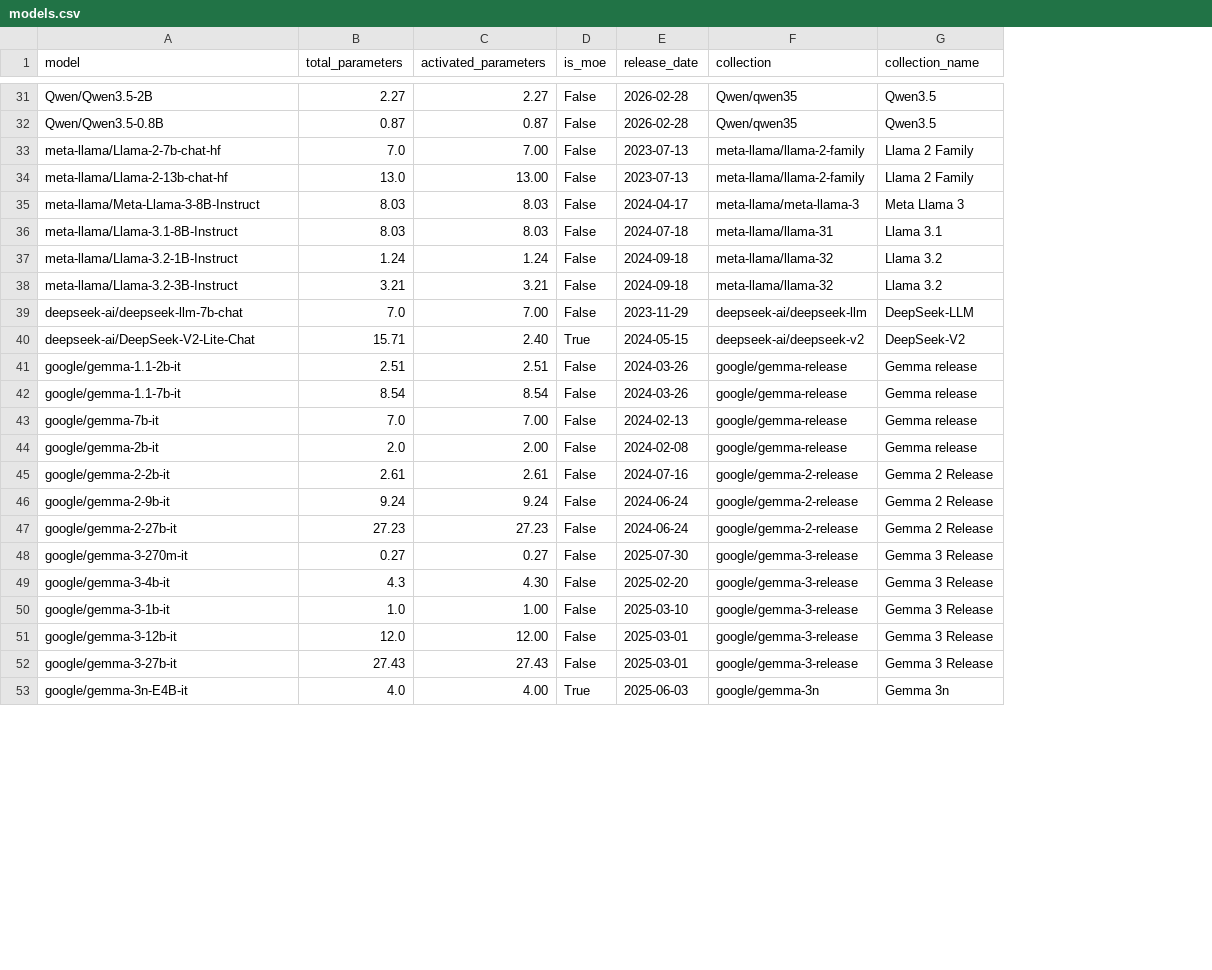
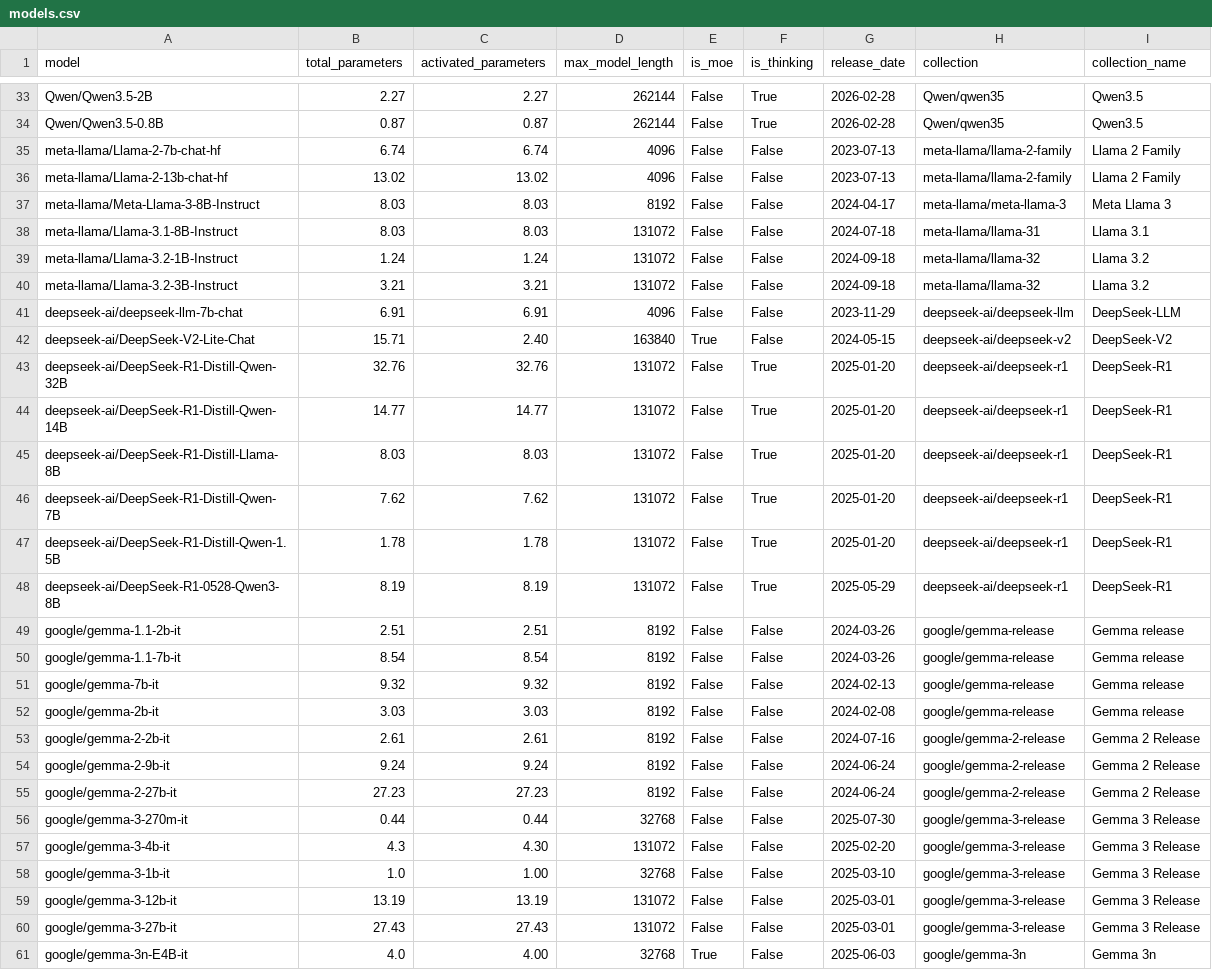
Before and after one commit to diogogmatos/eco-evolution-of-llms, a CSV file: model-selection/models.csv, drawn as a sheet; only a part is shown, gaps mark what is left out; addresses are those after the commit; the diff covers the shown part only; the diff names each change by its address in the sheet, - before the commit and + after, or states it on an @@ line.

Commit message:
Refactor model selection and update requirements
- Updated representative_models.csv and selected_models.csv to include new fields: max_model_length, is_thinking, and modified existing entries.
- Changed the requirements.txt to point to the latest version of llm-compressor from GitHub.
- Removed unused initial_prompt.txt and tested_24_prompt_styles.txt files from the cot_prompt_lib.
- Added a function to patch DeepSeek tokenizer configuration in models.py after downloading models.
- Enhanced the download_quantized_model function to include additional model filtering and improved logic for handling FP8 models.
- Deleted run-mmlu-pro.py as it is no longer needed.

```diff
--- a/model-selection/models.csv
+++ b/model-selection/models.csv
+column D (max_model_length), rows 33-42: 262144 | 262144 | 4096 | 4096 | 8192 | 131072 | 131072 | 131072 | 4096 | 163840; rows 49-61: 8192 | 8192 | 8192 | 8192 | 8192 | 8192 | 8192 | 32768 | 131072 | 32768 | 131072 | 131072 | 32768
+column F (is_thinking), rows 33-42: True | True | False | False | False | False | False | False | False | False; rows 49-61: all False
-B35 (total_parameters): 7.0
+B35 (total_parameters): 6.74
-C35 (activated_parameters): 7.00
+C35 (activated_parameters): 6.74
-B36 (total_parameters): 13.0
+B36 (total_parameters): 13.02
-C36 (activated_parameters): 13.00
+C36 (activated_parameters): 13.02
-B41 (total_parameters): 7.0
+B41 (total_parameters): 6.91
-C41 (activated_parameters): 7.00
+C41 (activated_parameters): 6.91
+row 43: deepseek-ai/DeepSeek-R1-Distill-Qwen-32B | 32.76 | 32.76 | 131072 | False | True | 2025-01-20 | deepseek-ai/deepseek-r1 | DeepSeek-R1
+row 44: deepseek-ai/DeepSeek-R1-Distill-Qwen-14B | 14.77 | 14.77 | 131072 | False | True | 2025-01-20 | deepseek-ai/deepseek-r1 | DeepSeek-R1
+row 45: deepseek-ai/DeepSeek-R1-Distill-Llama-8B | 8.03 | 8.03 | 131072 | False | True | 2025-01-20 | deepseek-ai/deepseek-r1 | DeepSeek-R1
+row 46: deepseek-ai/DeepSeek-R1-Distill-Qwen-7B | 7.62 | 7.62 | 131072 | False | True | 2025-01-20 | deepseek-ai/deepseek-r1 | DeepSeek-R1
+row 47: deepseek-ai/DeepSeek-R1-Distill-Qwen-1.5B | 1.78 | 1.78 | 131072 | False | True | 2025-01-20 | deepseek-ai/deepseek-r1 | DeepSeek-R1
+row 48: deepseek-ai/DeepSeek-R1-0528-Qwen3-8B | 8.19 | 8.19 | 131072 | False | True | 2025-05-29 | deepseek-ai/deepseek-r1 | DeepSeek-R1
-B51 (total_parameters): 7.0
+B51 (total_parameters): 9.32
-C51 (activated_parameters): 7.00
+C51 (activated_parameters): 9.32
-B52 (total_parameters): 2.0
+B52 (total_parameters): 3.03
-C52 (activated_parameters): 2.00
+C52 (activated_parameters): 3.03
-B56 (total_parameters): 0.27
+B56 (total_parameters): 0.44
-C56 (activated_parameters): 0.27
+C56 (activated_parameters): 0.44
-B59 (total_parameters): 12.0
+B59 (total_parameters): 13.19
-C59 (activated_parameters): 12.00
+C59 (activated_parameters): 13.19
```
Also changed, not shown: 5 added rows and 13 edited cells elsewhere in this file, model-selection/representative_models.csv, model-selection/selected_models.csv, 8 other files.
